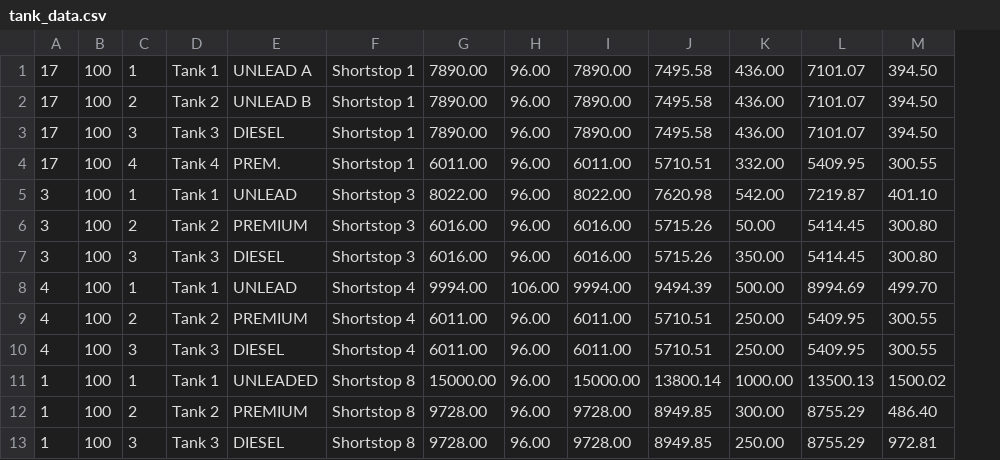
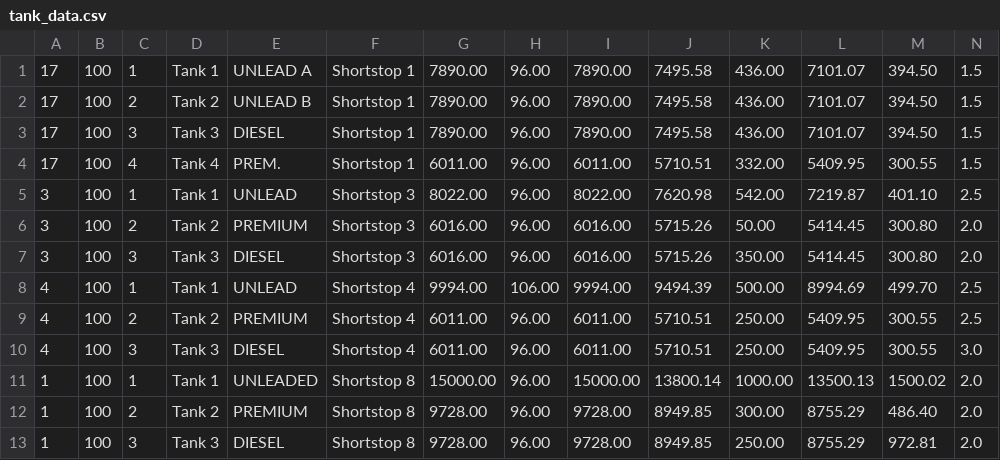
Before and after one commit to mkmadd/ssa_dashboard, a CSV file: tank_data.csv, drawn as a sheet; only a part is shown; the diff names each change by its address in the sheet, - before the commit and + after, or states it on an @@ line.

```diff
--- a/tank_data.csv
+++ b/tank_data.csv
+column N, rows 1-13: 1.5 | 1.5 | 1.5 | 1.5 | 2.5 | 2.0 | 2.0 | 2.5 | 2.5 | 3.0 | 2.0 | 2.0 | 2.0
```
Also changed, not shown: 4 other files.
